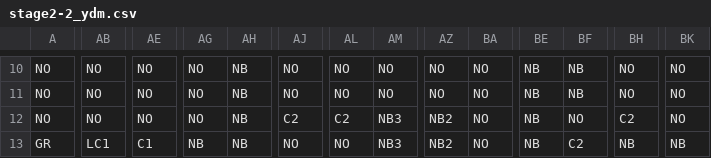
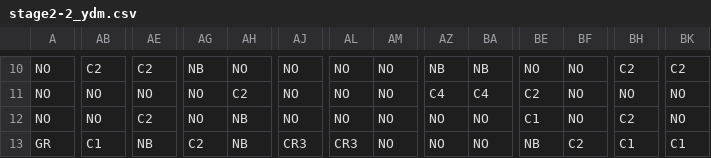
Before and after one commit to RyuseiYadoumaru/HewProject2022, a CSV file: HewProject2022/assets/MapData/stage2-2_ydm.csv, drawn as a sheet; only a part is shown, gaps mark what is left out; the diff covers the shown part only; the diff names each change by its address in the sheet, - before the commit and + after, or states it on an @@ line.

```diff
--- a/HewProject2022/assets/MapData/stage2-2_ydm.csv
+++ b/HewProject2022/assets/MapData/stage2-2_ydm.csv
-AB10: NO
+AB10: C2
-AE10: NO
+AE10: C2
-AG10: NO
+AG10: NB
-AH10: NB
+AH10: NO
-AZ10: NO
+AZ10: NB
-BA10: NO
+BA10: NB
-BE10: NB
+BE10: NO
-BF10:BF11: NB
+BF10:BF11: NO
-BH10: NO
+BH10: C2
-BK10: NO
+BK10: C2
-AH11: NB
+AH11: C2
-AZ11: NO
+AZ11: C4
-BA11: NO
+BA11: C4
-BE11: NB
+BE11: C2
-AE12: NO
+AE12: C2
-AJ12: C2
+AJ12: NO
-AL12: C2
+AL12: NO
-AM12:AM13: NB3
+AM12:AM13: NO
-AZ12:AZ13: NB2
+AZ12:AZ13: NO
-BE12: NB
+BE12: C1
-AB13: LC1
+AB13: C1
-AE13: C1
+AE13: NB
-AG13: NB
+AG13: C2
-AJ13: NO
+AJ13: CR3
-AL13: NO
+AL13: CR3
-BH13: NB
+BH13: C1
-BK13: NB
+BK13: C1
```
Also changed, not shown: 84 edited cells elsewhere in this file, HewProject2022/assets/MapData/stage4-4_ydm.csv, 5 other files.
